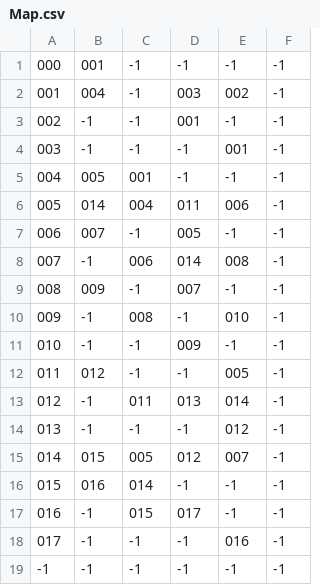
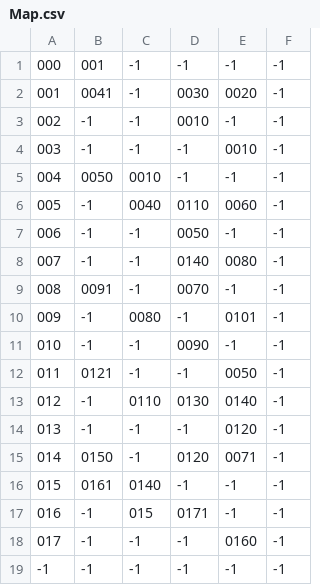
Before and after one commit to sweeneyde/3902-zelda-game, a CSV file: CrossPlatformDesktopProject/CrossPlatformDesktopProject/Levels/LevelCSV/Map.csv, drawn as a sheet.

```diff
--- a/CrossPlatformDesktopProject/CrossPlatformDesktopProject/Levels/LevelCSV/Map.csv
+++ b/CrossPlatformDesktopProject/CrossPlatformDesktopProject/Levels/LevelCSV/Map.csv
@@ -1,19 +1,19 @@
 000,001,-1,-1,-1,-1
-001,004,-1,003,002,-1
-002,-1,-1,001,-1,-1
-003,-1,-1,-1,001,-1
-004,005,001,-1,-1,-1
-005,014,004,011,006,-1
-006,007,-1,005,-1,-1
-007,-1,006,014,008,-1
-008,009,-1,007,-1,-1
-009,-1,008,-1,010,-1
-010,-1,-1,009,-1,-1
-011,012,-1,-1,005,-1
-012,-1,011,013,014,-1
-013,-1,-1,-1,012,-1
-014,015,005,012,007,-1
-015,016,014,-1,-1,-1
-016,-1,015,017,-1,-1
-017,-1,-1,-1,016,-1
+001,0041,-1,0030,0020,-1
+002,-1,-1,0010,-1,-1
+003,-1,-1,-1,0010,-1
+004,0050,0010,-1,-1,-1
+005,-1,0040,0110,0060,-1
+006,-1,-1,0050,-1,-1
+007,-1,-1,0140,0080,-1
+008,0091,-1,0070,-1,-1
+009,-1,0080,-1,0101,-1
+010,-1,-1,0090,-1,-1
+011,0121,-1,-1,0050,-1
+012,-1,0110,0130,0140,-1
+013,-1,-1,-1,0120,-1
+014,0150,-1,0120,0071,-1
+015,0161,0140,-1,-1,-1
+016,-1,015,0171,-1,-1
+017,-1,-1,-1,0160,-1
 -1,-1,-1,-1,-1,-1
```
Also changed, not shown: CrossPlatformDesktopProject/CrossPlatformDesktopProject/Levels/LevelCSV/RoomCSV/009.csv, 9 other files.
